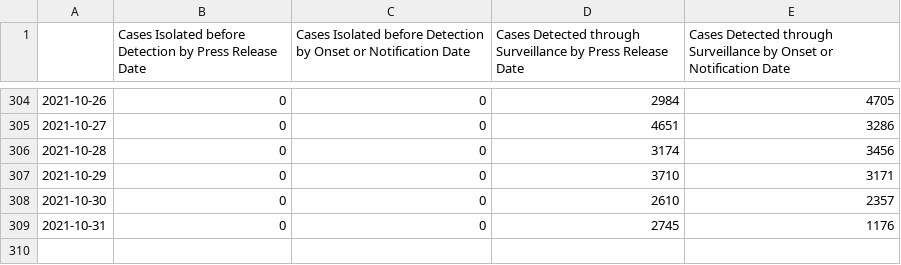
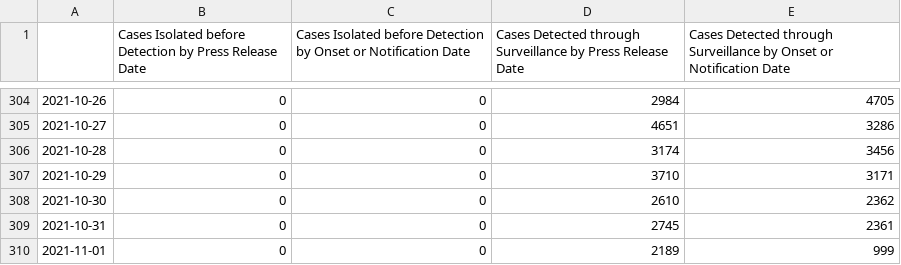
Before and after one commit to josesho/singapore-covid19-data, a CSV file: NumberOfCases/EpidemicCurveOfCommunityCases.csv, drawn as a sheet; only a part is shown, gaps mark what is left out.

```diff
--- a/NumberOfCases/EpidemicCurveOfCommunityCases.csv
+++ b/NumberOfCases/EpidemicCurveOfCommunityCases.csv
@@ -307,3 +307,4 @@
 2021-10-29,0,0,3710,3171
-2021-10-30,0,0,2610,2357
-2021-10-31,0,0,2745,1176
+2021-10-30,0,0,2610,2362
+2021-10-31,0,0,2745,2361
+2021-11-01,0,0,2189,999
```
Also changed, not shown: CaseStatus/CaseStatus.csv, NumberOfCases/EpidemicCurve.csv, 4 other files.
